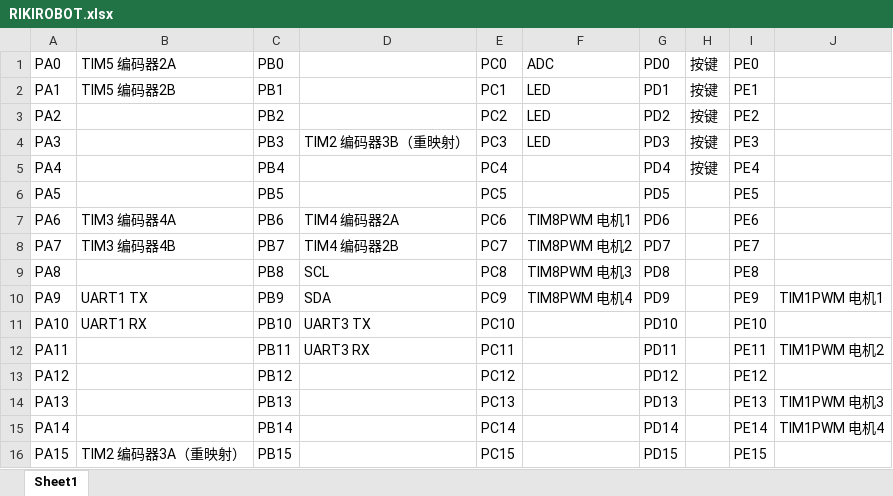
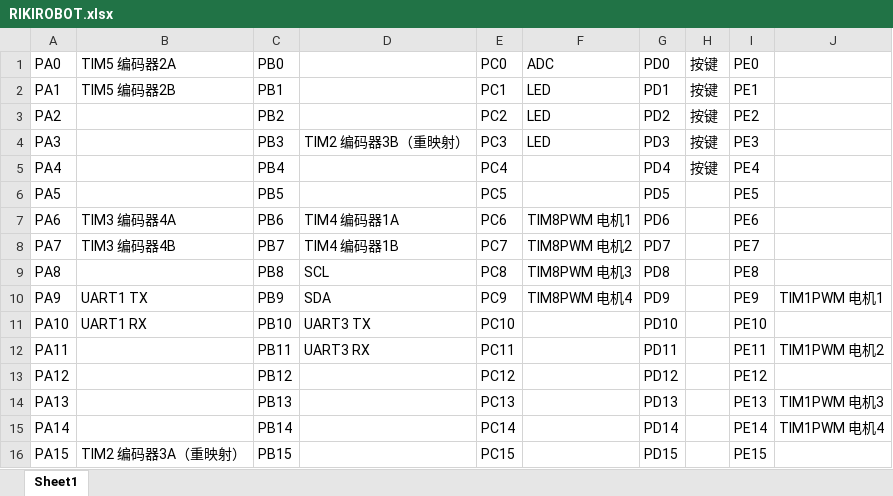
Before and after one commit to 2B-people/ShopRobot_stm32, an Excel workbook: 编码器版/RIKIROBOT.xlsx, sheet Sheet1, drawn as a sheet; values as stored, in another font and other column widths than the file's, no borders; the diff names each change by its address in the sheet, - before the commit and + after, or states it on an @@ line.

```diff
--- a/编码器版/RIKIROBOT.xlsx (sheet Sheet1)
+++ b/编码器版/RIKIROBOT.xlsx (sheet Sheet1)
-D7: TIM4 编码器2A
+D7: TIM4 编码器1A
-D8: TIM4 编码器2B
+D8: TIM4 编码器1B
```
Also changed, not shown: 5 other files.
